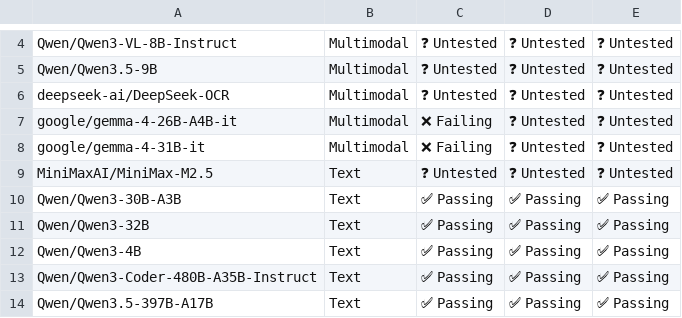
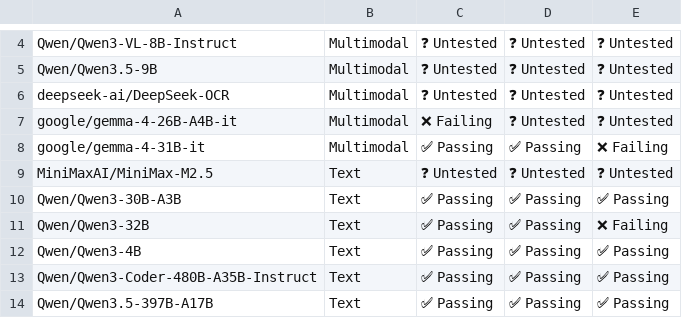
Before and after one commit to j-luwierski/vllm-tpu-inference-qwen4exp-mtp, a CSV file: tpu-interface/support_matrices/nightly/v7x/vllm/model_support_matrix.csv, drawn as a sheet; only a part is shown, gaps mark what is left out; the diff names each change by its address in the sheet, - before the commit and + after, or states it on an @@ line.

Commit message:
[skip ci] Update nightly support matrices for vllm (v6e/v7x)
Signed-off-by: Buildkite Bot <buildkite-bot@users.noreply.github.com>

```diff
--- a/tpu-interface/support_matrices/nightly/v7x/vllm/model_support_matrix.csv
+++ b/tpu-interface/support_matrices/nightly/v7x/vllm/model_support_matrix.csv
-C8: ❌ Failing
+C8: ✅ Passing
-D8: ❓ Untested
+D8: ✅ Passing
-E8: ❓ Untested
+E8: ❌ Failing
-E11: ✅ Passing
+E11: ❌ Failing
```
Also changed, not shown: tpu-interface/support_matrices/nightly/v6e/vllm/feature_support_matrix.csv, tpu-interface/support_matrices/nightly/v7x/vllm/feature_support_matrix.csv, 1 other file.
